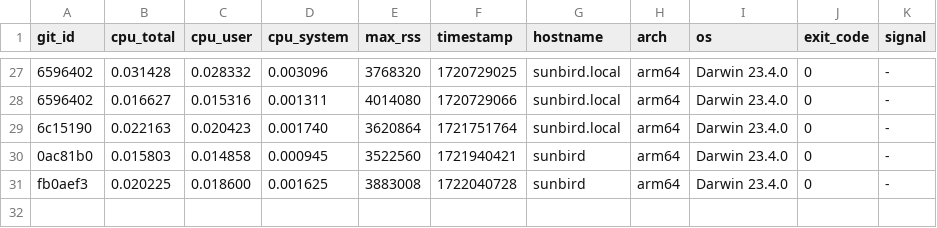
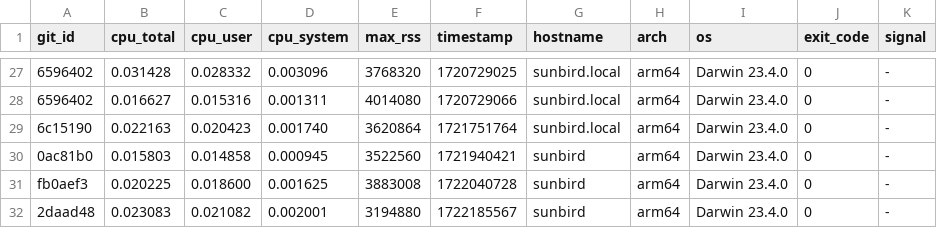
Before and after one commit to ccomparini/fpl2cc, a TSV file: yprof/fpl2cc/scan_group_terminal.h.jemp.tsv, drawn as a sheet; only a part is shown, gaps mark what is left out; the diff names each change by its address in the sheet, - before the commit and + after, or states it on an @@ line.

```diff
--- a/yprof/fpl2cc/scan_group_terminal.h.jemp.tsv
+++ b/yprof/fpl2cc/scan_group_terminal.h.jemp.tsv
+row 32: 2daad48 | 0.023083 | 0.021082 | 0.002001 | 3194880 | 1722185567 | sunbird | arm64 | Darwin 23.4.0 | 0 | -
```
Also changed, not shown: yprof/fpl2cc/fpl_x_parser.h.jemp.tsv, yprof/fpl2cc/regex_custom_scanner.h.jemp.tsv, 16 other files.
